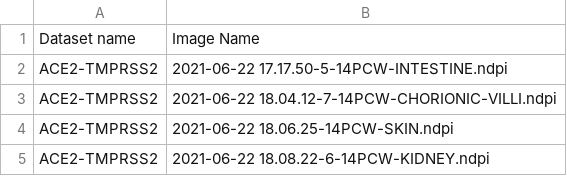
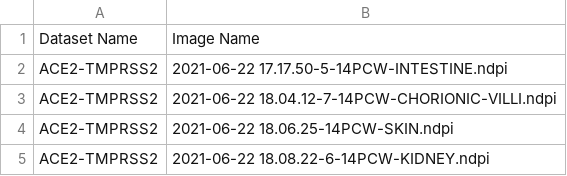
Before and after one commit to IDR/idr0164-alzubi-hdbr, a CSV file: experimentA/idr0164_filelist.csv, drawn as a sheet; only a part is shown.

Commit message:
Fix idr0164_filelist.csv

```diff
--- a/experimentA/idr0164_filelist.csv
+++ b/experimentA/idr0164_filelist.csv
@@ -1,2 +1,2 @@
-Dataset name,Image Name
+Dataset Name,Image Name
 ACE2-TMPRSS2,2021-06-22 17.17.50-5-14PCW-INTESTINE.ndpi
```
